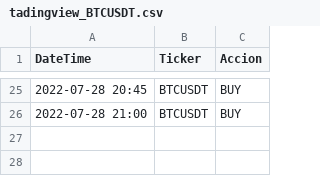
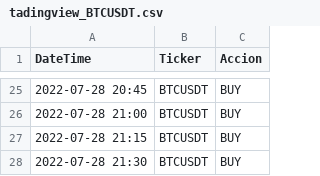
Before and after one commit to lbisaro/pythonTrade, a CSV file: webscraping/tadingview_BTCUSDT.csv, drawn as a sheet; only a part is shown, gaps mark what is left out.

```diff
--- a/webscraping/tadingview_BTCUSDT.csv
+++ b/webscraping/tadingview_BTCUSDT.csv
@@ -26 +26,3 @@ DateTime;Ticker;Accion
 2022-07-28 21:00;BTCUSDT;BUY;
+2022-07-28 21:15;BTCUSDT;BUY;
+2022-07-28 21:30;BTCUSDT;BUY;
```
Also changed, not shown: webscraping/investing_BTCUSDT.csv, webscraping/investing_ETHUSDT.csv, 14 other files.
